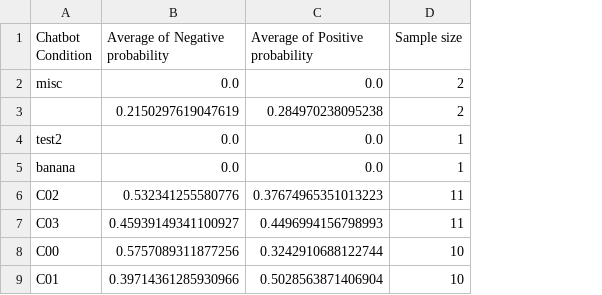
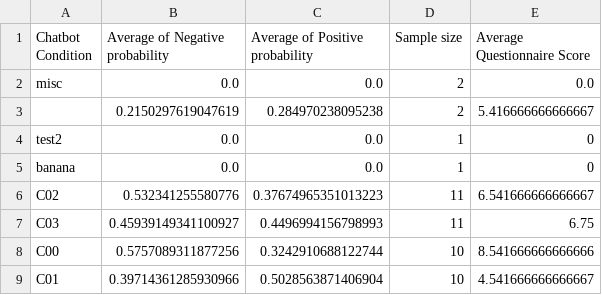
Before and after one commit to nleinone/CommentAnalyzer, a CSV file: results/Conclusive_Results_Chatbot study_January 26, 2020_23.38_converted.csv.csv, drawn as a sheet; the diff names each change by its address in the sheet, - before the commit and + after, or states it on an @@ line.

Commit message:
Added cmd arg parser. Fixed a bug in calc avg question data. UI improvements. Code cleaning.

```diff
--- a/results/Conclusive_Results_Chatbot study_January 26, 2020_23.38_converted.csv.csv
+++ b/results/Conclusive_Results_Chatbot study_January 26, 2020_23.38_converted.csv.csv
+column E (Average Questionnaire Score), rows 2-9: 0.0 | 5.416666666666667 | 0 | 0 | 6.541666666666667 | 6.75 | 8.541666666666666 | 4.541666666666667
```
Also changed, not shown: 6 other files.
